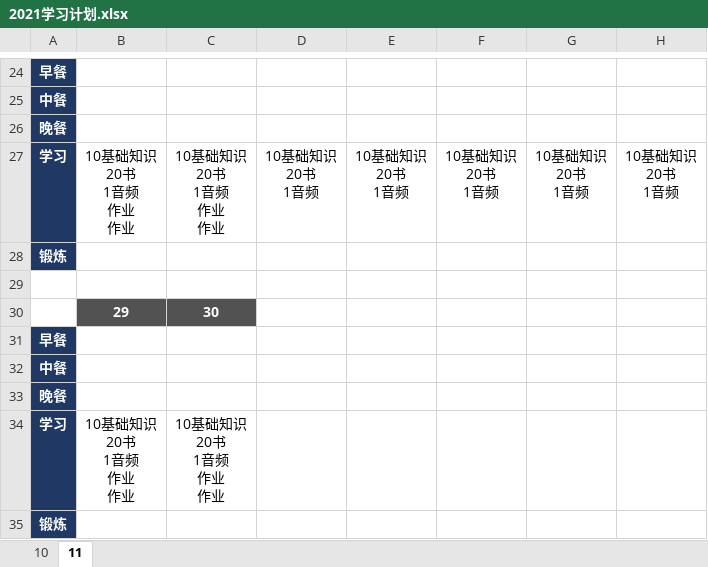
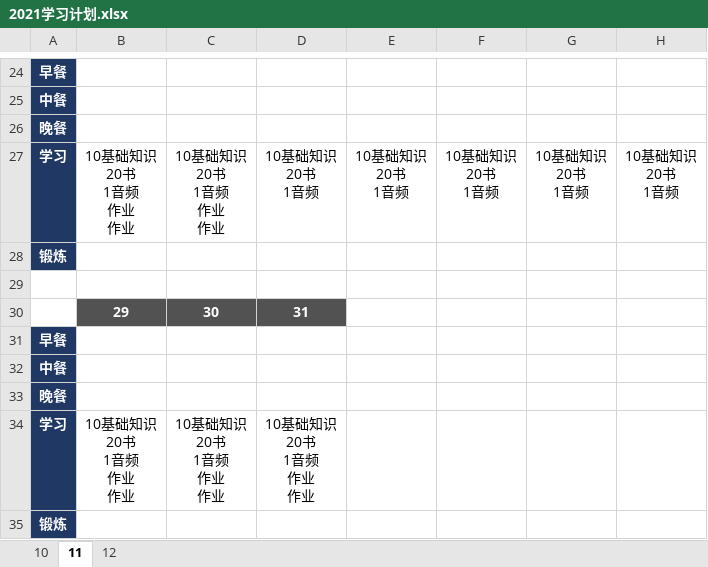
Before and after one commit to marmot-cn/readingNotes, an Excel workbook: 计划/2021学习计划.xlsx, sheet 11, drawn as a sheet; only a part is shown, gaps mark what is left out; values as stored, in another font and other column widths than the file's, no borders; ↵ is a line break in a cell; the diff names each change by its address in the sheet, - before the commit and + after, or states it on an @@ line.

```diff
--- a/计划/2021学习计划.xlsx (sheet 11)
+++ b/计划/2021学习计划.xlsx (sheet 11)
+sheet tab: 12
-D30: (empty)
+D30: 31
-D30 fill: none
+D30 fill: #525252
-D34: (empty)
+D34: 10基础知识 ↵ 20书 ↵ 1音频 ↵ 作业 ↵ 作业
```
Also changed, not shown: sheet 10, 笔记/CBAP/知识点.xlsx, 笔记/CISSP/CISSP知识点.xlsx, 2 other files.
